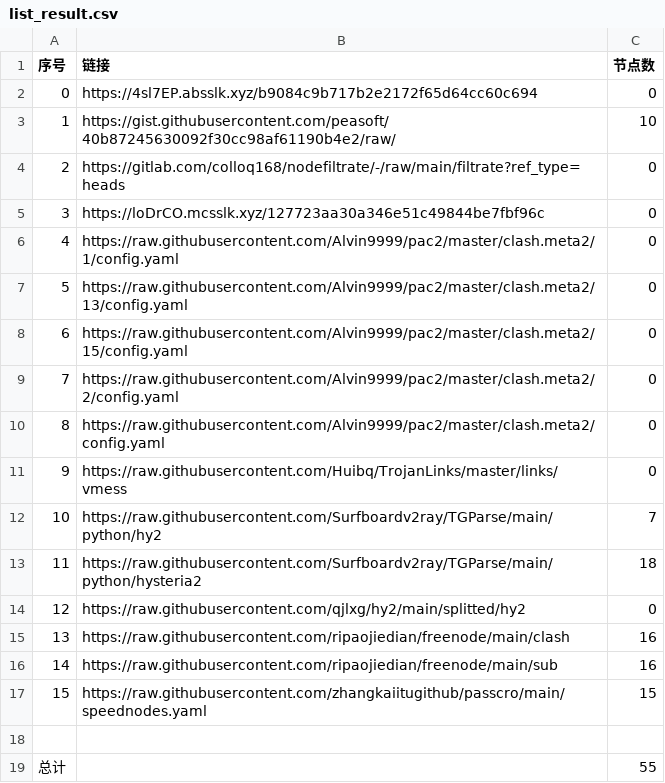
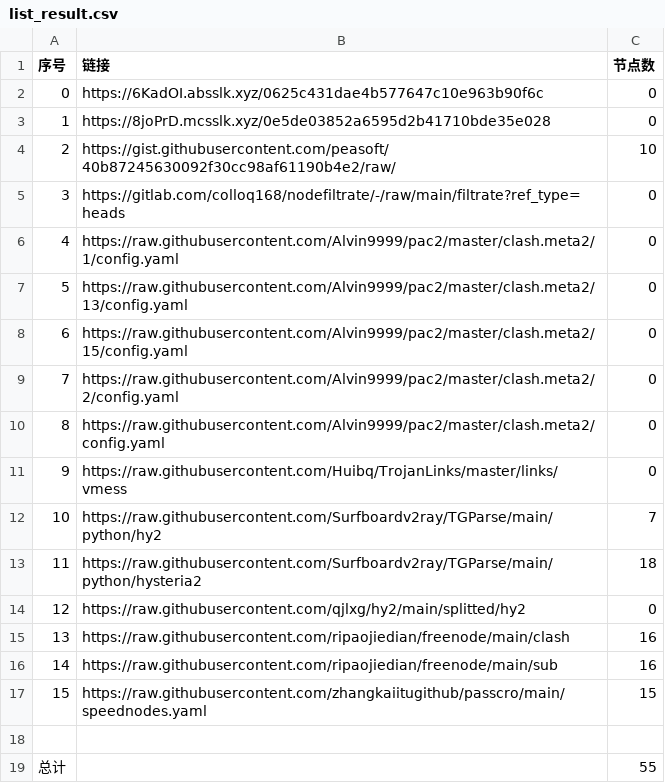
Before and after one commit to suanxidanian/NoMoreWalls, a CSV file: list_result.csv, drawn as a sheet; removed rows and columns are numbered as before the commit, all else as after; the diff names each change by its address in the sheet, - before the commit and + after, or states it on an @@ line.

```diff
--- a/list_result.csv
+++ b/list_result.csv
-B2 (链接): https://4sl7EP.absslk.xyz/b9084c9b717b2e2172f65d64cc60c694
+B2 (链接): https://6KadOI.absslk.xyz/0625c431dae4b577647c10e963b90f6c
+row 3: 1 | https://8joPrD.mcsslk.xyz/0e5de03852a6595d2b41710bde35e028 | 0
@@ column A (序号) renumbered between rows 4 and 5 @@
-row 5: 3 | https://loDrCO.mcsslk.xyz/127723aa30a346e51c49844be7fbf96c | 0
```
Also changed, not shown: 3 other files.
